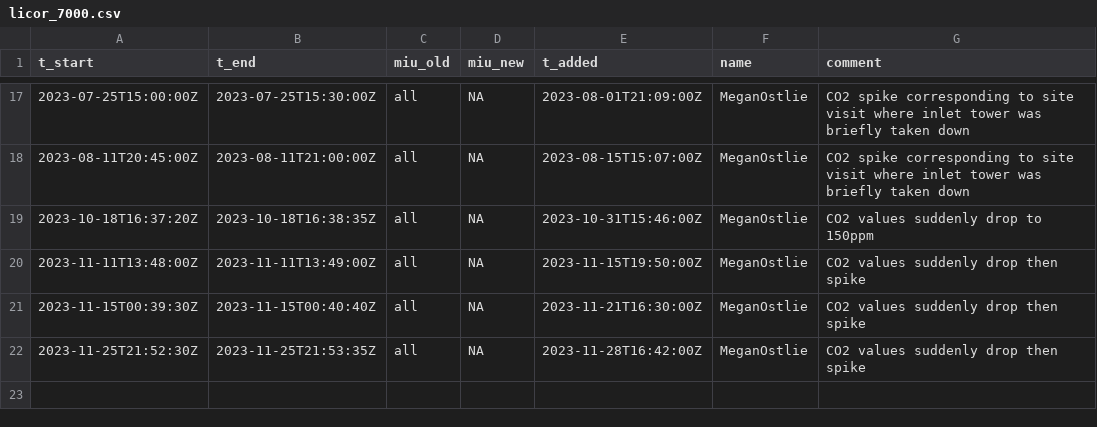
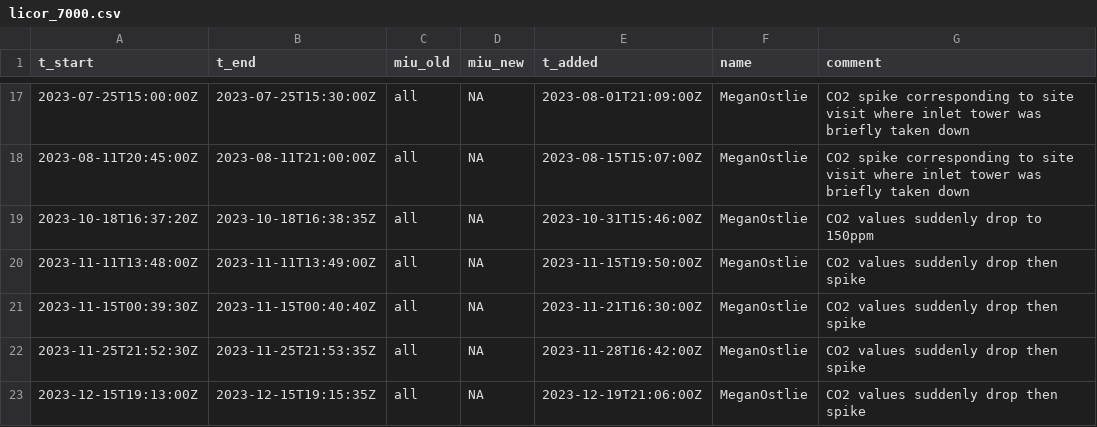
Before and after one commit to uataq/data-pipeline, a CSV file: bad/dbk/licor_7000.csv, drawn as a sheet; only a part is shown, gaps mark what is left out.

Commit message:
Update licor_7000.csv

```diff
--- a/bad/dbk/licor_7000.csv
+++ b/bad/dbk/licor_7000.csv
@@ -22 +22,2 @@ t_start,t_end,miu_old,miu_new,t_added,name,comment
 2023-11-25T21:52:30Z,2023-11-25T21:53:35Z,all,NA,2023-11-28T16:42:00Z,MeganOstlie,CO2 values suddenly drop then spike
+2023-12-15T19:13:00Z,2023-12-15T19:15:35Z,all,NA,2023-12-19T21:06:00Z,MeganOstlie,CO2 values suddenly drop then spike
```
